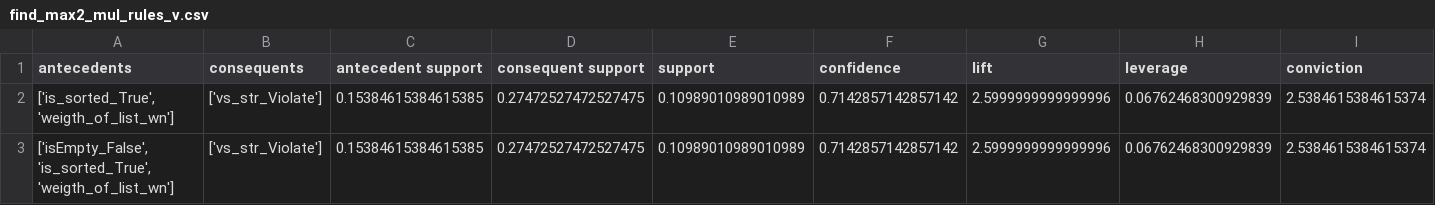
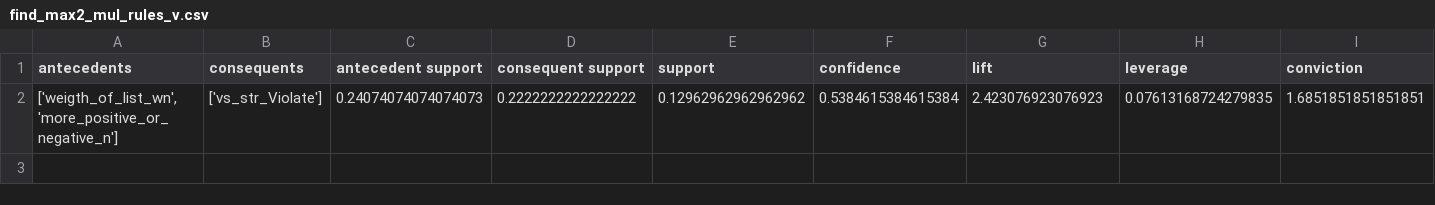
Before and after one commit to aduquet/SelectingConstrainingMRsScSoft, a CSV file: Step_3_MR-Analysis/generated_rules/G01/mul/find_max2_mul_rules_v.csv, drawn as a sheet; only a part is shown; removed rows and columns are numbered as before the commit, all else as after; rows hold the shown columns only; the diff names each change by its address in the sheet, - before the commit and + after, or states it on an @@ line.

Commit message:
generated rules of G01 mul

```diff
--- a/Step_3_MR-Analysis/generated_rules/G01/mul/find_max2_mul_rules_v.csv
+++ b/Step_3_MR-Analysis/generated_rules/G01/mul/find_max2_mul_rules_v.csv
-row 2: ['is_sorted_True', 'weigth_of_list_wn'] | ['vs_str_Violate'] | 0.15384615384615385 | 0.27472527472527475 | 0.10989010989010989 | 0.7142857142857142 | 2.5999999999999996 | 0.06762468300929839 | 2.5384615384615374
-row 3: ['isEmpty_False', 'is_sorted_True', 'weigth_of_list_wn'] | ['vs_str_Violate'] | 0.15384615384615385 | 0.27472527472527475 | 0.10989010989010989 | 0.7142857142857142 | 2.5999999999999996 | 0.06762468300929839 | 2.5384615384615374
+row 2: ['weigth_of_list_wn', 'more_positive_or_negative_n'] | ['vs_str_Violate'] | 0.24074074074074073 | 0.2222222222222222 | 0.12962962962962962 | 0.5384615384615384 | 2.423076923076923 | 0.07613168724279835 | 1.6851851851851851
```
Also changed, not shown: 8 other files.
